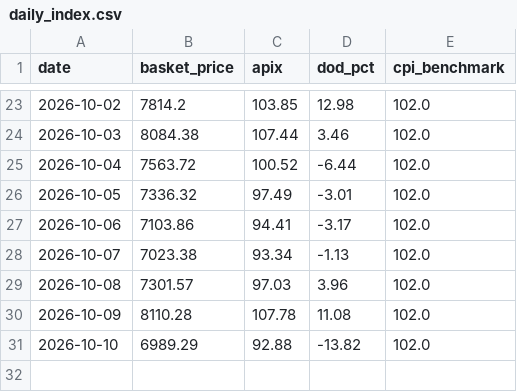
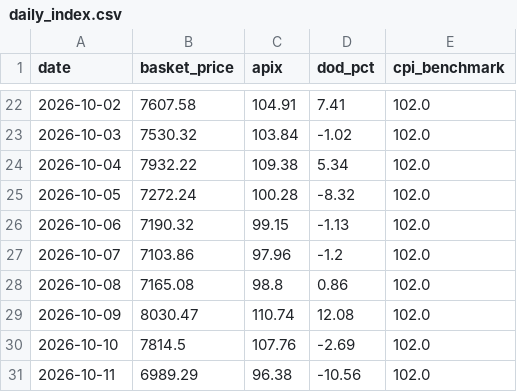
Before and after one commit to akshmitsharma40-hub/fair-flight, a CSV file: backend/daily_index.csv, drawn as a sheet; only a part is shown, gaps mark what is left out; the diff covers the shown part only.

```diff
--- a/backend/daily_index.csv
+++ b/backend/daily_index.csv
@@ -23,9 +22,10 @@ date,basket_price,apix,dod_pct,cpi_benchmark
-2026-10-02,7814.2,103.85,12.98,102.0
-2026-10-03,8084.38,107.44,3.46,102.0
-2026-10-04,7563.72,100.52,-6.44,102.0
-2026-10-05,7336.32,97.49,-3.01,102.0
-2026-10-06,7103.86,94.41,-3.17,102.0
-2026-10-07,7023.38,93.34,-1.13,102.0
-2026-10-08,7301.57,97.03,3.96,102.0
-2026-10-09,8110.28,107.78,11.08,102.0
-2026-10-10,6989.29,92.88,-13.82,102.0
+2026-10-02,7607.58,104.91,7.41,102.0
+2026-10-03,7530.32,103.84,-1.02,102.0
+2026-10-04,7932.22,109.38,5.34,102.0
+2026-10-05,7272.24,100.28,-8.32,102.0
+2026-10-06,7190.32,99.15,-1.13,102.0
+2026-10-07,7103.86,97.96,-1.2,102.0
+2026-10-08,7165.08,98.8,0.86,102.0
+2026-10-09,8030.47,110.74,12.08,102.0
+2026-10-10,7814.5,107.76,-2.69,102.0
+2026-10-11,6989.29,96.38,-10.56,102.0
```
Also changed, not shown: 1 removed row and 60 edited cells elsewhere in this file, backend/data_master.csv, backend/data_scraped_raw.csv, 1 other file.
